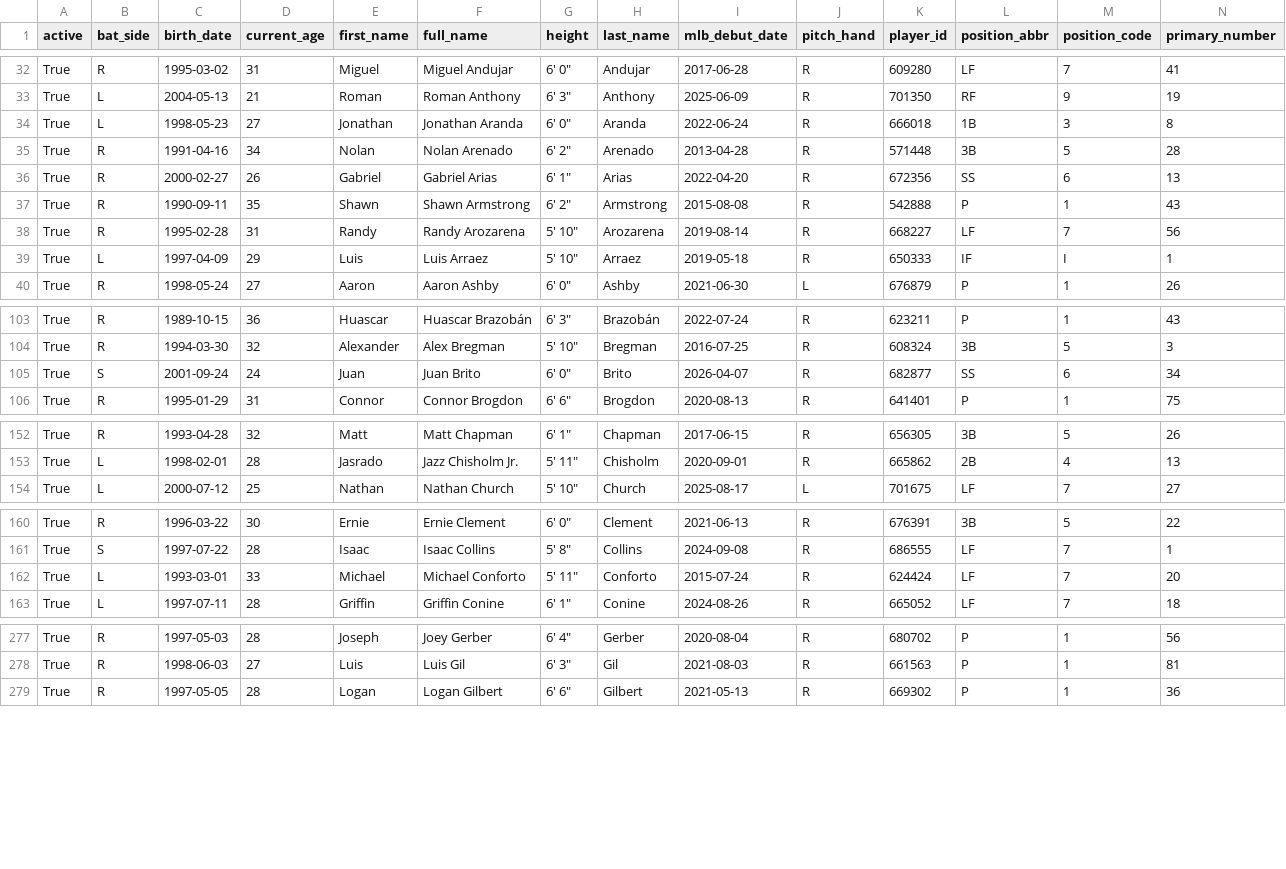
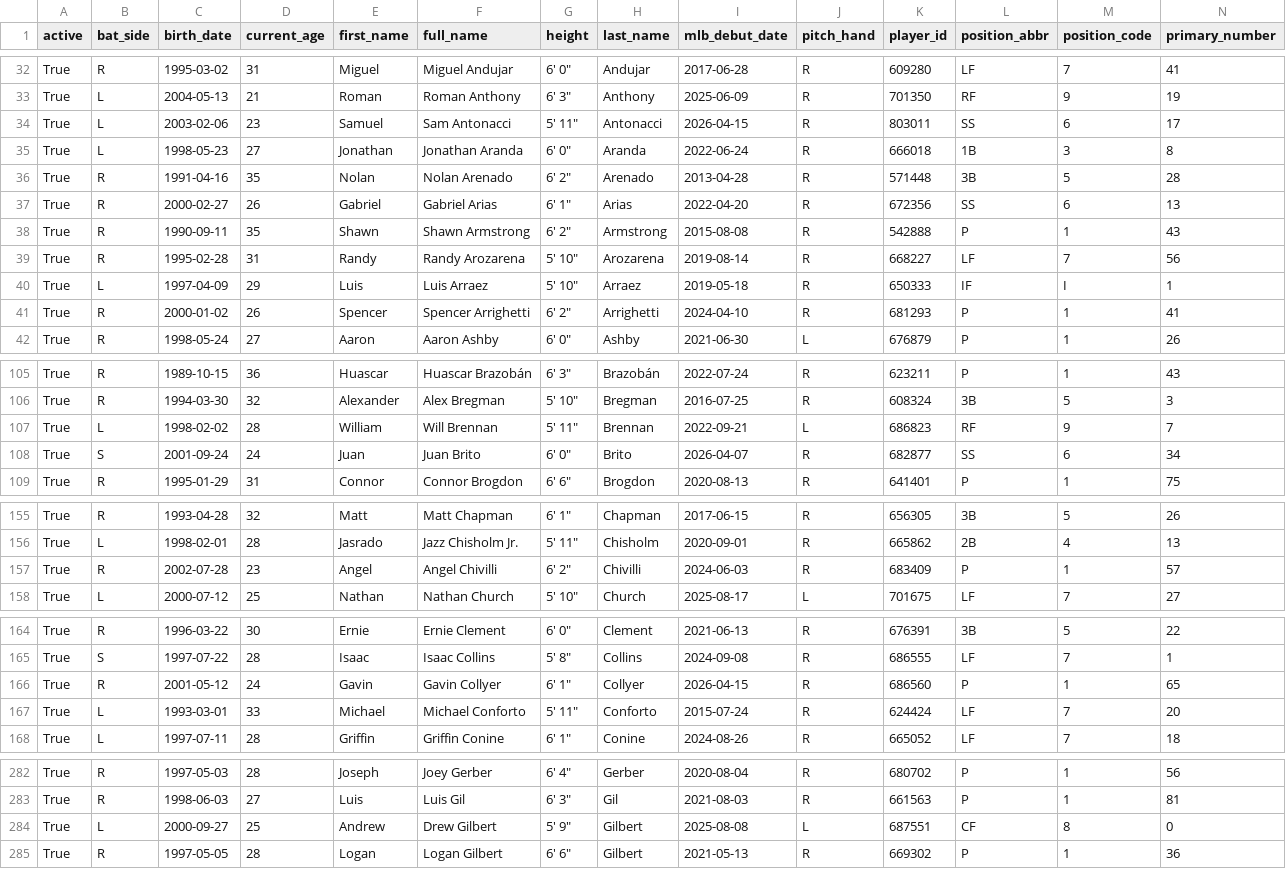
Before and after one commit to fuku8/mlb-data, a CSV file: data/players.csv, drawn as a sheet; only a part is shown, gaps mark what is left out; addresses are those after the commit; rows hold the shown columns only; the diff covers the shown part only; the diff names each change by its address in the sheet, - before the commit and + after, or states it on an @@ line.

```diff
--- a/data/players.csv
+++ b/data/players.csv
+row 34: True | L | 2003-02-06 | 23 | Samuel | Sam Antonacci | 5' 11" | Antonacci | 2026-04-15 | R | 803011 | SS | 6 | 17
-D36 (current_age): 34
+D36 (current_age): 35
+row 41: True | R | 2000-01-02 | 26 | Spencer | Spencer Arrighetti | 6' 2" | Arrighetti | 2024-04-10 | R | 681293 | P | 1 | 41
+row 107: True | L | 1998-02-02 | 28 | William | Will Brennan | 5' 11" | Brennan | 2022-09-21 | L | 686823 | RF | 9 | 7
+row 157: True | R | 2002-07-28 | 23 | Angel | Angel Chivilli | 6' 2" | Chivilli | 2024-06-03 | R | 683409 | P | 1 | 57
+row 166: True | R | 2001-05-12 | 24 | Gavin | Gavin Collyer | 6' 1" | Collyer | 2026-04-15 | R | 686560 | P | 1 | 65
+row 284: True | L | 2000-09-27 | 25 | Andrew | Drew Gilbert | 5' 9" | Gilbert | 2025-08-08 | L | 687551 | CF | 8 | 0
```
Also changed, not shown: 3 added rows and 2 edited cells elsewhere in this file, data/player_fielding.csv, data/player_hitting.csv, 4 other files.
